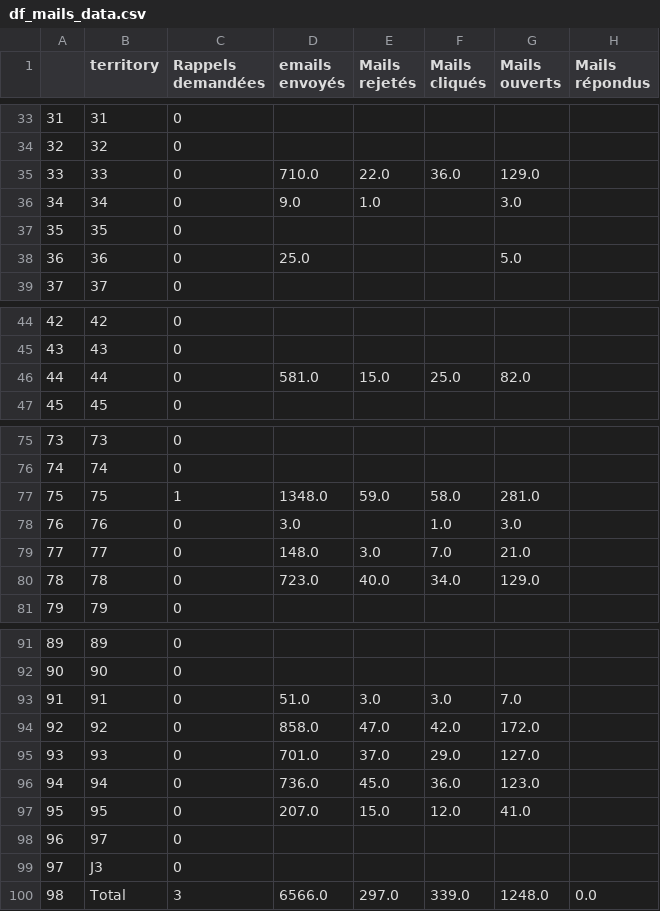
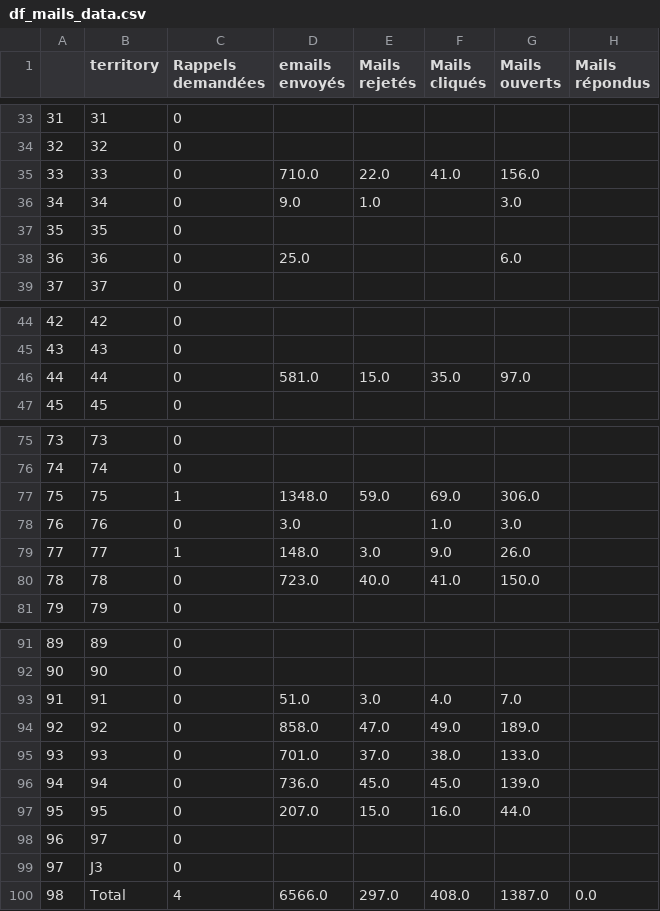
Before and after one commit to Antoine-Carre/maj_hiver_soliguide, a CSV file: pilotage màj hiver 2021/df_mails_data.csv, drawn as a sheet; only a part is shown, gaps mark what is left out; the diff covers the shown part only.

```diff
--- a/pilotage màj hiver 2021/df_mails_data.csv
+++ b/pilotage màj hiver 2021/df_mails_data.csv
@@ -34,6 +34,6 @@
 32,32,0,,,,,
-33,33,0,710.0,22.0,36.0,129.0,
+33,33,0,710.0,22.0,41.0,156.0,
 34,34,0,9.0,1.0,,3.0,
 35,35,0,,,,,
-36,36,0,25.0,,,5.0,
+36,36,0,25.0,,,6.0,
 37,37,0,,,,,
@@ -45,3 +45,3 @@
 43,43,0,,,,,
-44,44,0,581.0,15.0,25.0,82.0,
+44,44,0,581.0,15.0,35.0,97.0,
 45,45,0,,,,,
@@ -76,6 +76,6 @@
 74,74,0,,,,,
-75,75,1,1348.0,59.0,58.0,281.0,
+75,75,1,1348.0,59.0,69.0,306.0,
 76,76,0,3.0,,1.0,3.0,
-77,77,0,148.0,3.0,7.0,21.0,
-78,78,0,723.0,40.0,34.0,129.0,
+77,77,1,148.0,3.0,9.0,26.0,
+78,78,0,723.0,40.0,41.0,150.0,
 79,79,0,,,,,
@@ -92,9 +92,9 @@
 90,90,0,,,,,
-91,91,0,51.0,3.0,3.0,7.0,
-92,92,0,858.0,47.0,42.0,172.0,
-93,93,0,701.0,37.0,29.0,127.0,
-94,94,0,736.0,45.0,36.0,123.0,
-95,95,0,207.0,15.0,12.0,41.0,
+91,91,0,51.0,3.0,4.0,7.0,
+92,92,0,858.0,47.0,49.0,189.0,
+93,93,0,701.0,37.0,38.0,133.0,
+94,94,0,736.0,45.0,45.0,139.0,
+95,95,0,207.0,15.0,16.0,44.0,
 96,97,0,,,,,
 97,J3,0,,,,,
-98,Total,3,6566.0,297.0,339.0,1248.0,0.0
+98,Total,4,6566.0,297.0,408.0,1387.0,0.0
```
Also changed, not shown: 4 edited cells elsewhere in this file, pilotage màj hiver 2021/df_cpte_pro_data.csv, pilotage màj hiver 2021/df_fiche_with_cpte_pro_data.csv, 2 other files.
